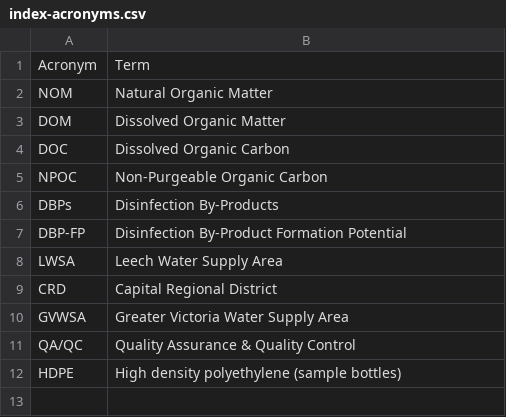
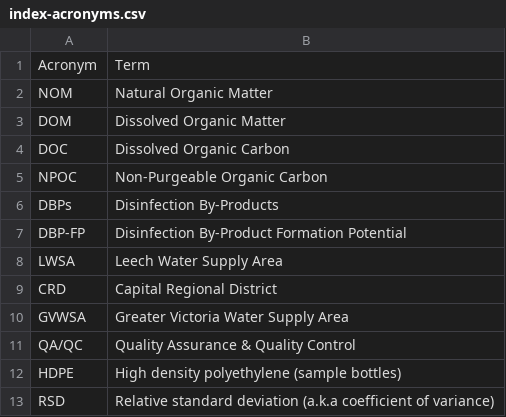
Before and after one commit to HJMcSorley/UBC_MSc_thesis, a CSV file: R-inputs_UBC-forWater-MSc_HMc/tables/index-acronyms.csv, drawn as a sheet; the diff names each change by its address in the sheet, - before the commit and + after, or states it on an @@ line.

```diff
--- a/R-inputs_UBC-forWater-MSc_HMc/tables/index-acronyms.csv
+++ b/R-inputs_UBC-forWater-MSc_HMc/tables/index-acronyms.csv
+row 13: RSD | Relative standard deviation (a.k.a coefficient of variance)
```
Also changed, not shown: R-inputs_UBC-forWater-MSc_HMc/tables/index-acronyms_long.csv, R-outputs_UBC-forWater-MSc_HMc/tables/Ch2_NOM-Synoptic-summary.csv, 30 other files.
